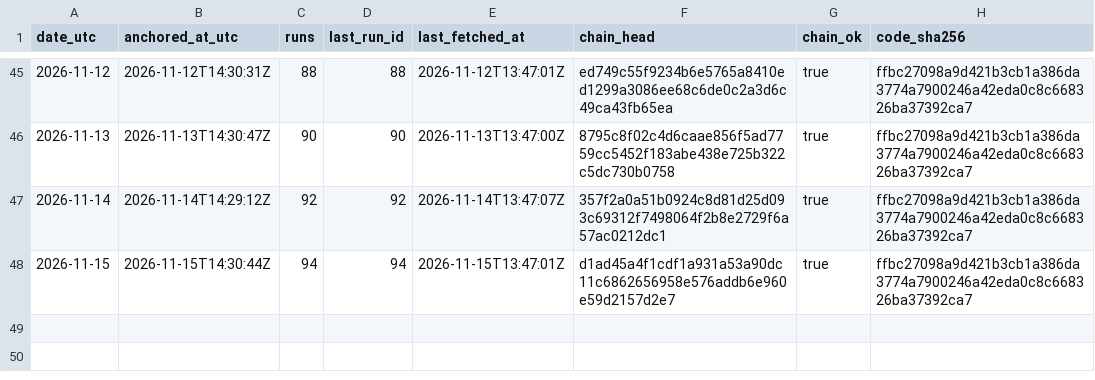
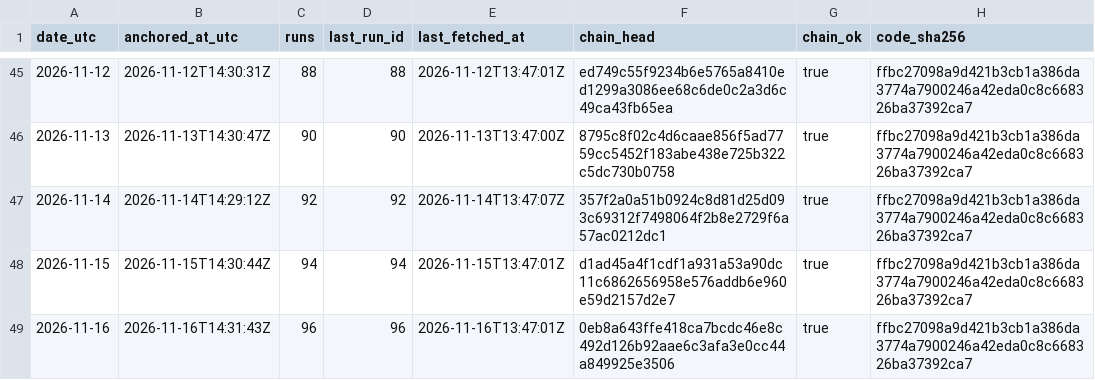
Before and after one commit to kvantixtech/energy-price-archive, a CSV file: anchors/chain-heads.csv, drawn as a sheet; only a part is shown, gaps mark what is left out; the diff names each change by its address in the sheet, - before the commit and + after, or states it on an @@ line.

Commit message:
anchor 2026-11-16: chain head 0eb8a643ffe4 (run 96, 96 runs, chain_ok=true)

```diff
--- a/anchors/chain-heads.csv
+++ b/anchors/chain-heads.csv
+row 49: 2026-11-16 | 2026-11-16T14:31:43Z | 96 | 96 | 2026-11-16T13:47:01Z | 0eb8a643ffe418ca7bcdc46e8c492d126b92aae6c3afa3e0cc44a849925e3506 | true | ffbc27098a9d421b3cb1a386da3774a7900246a42eda0c8c668326ba37392ca7
```
